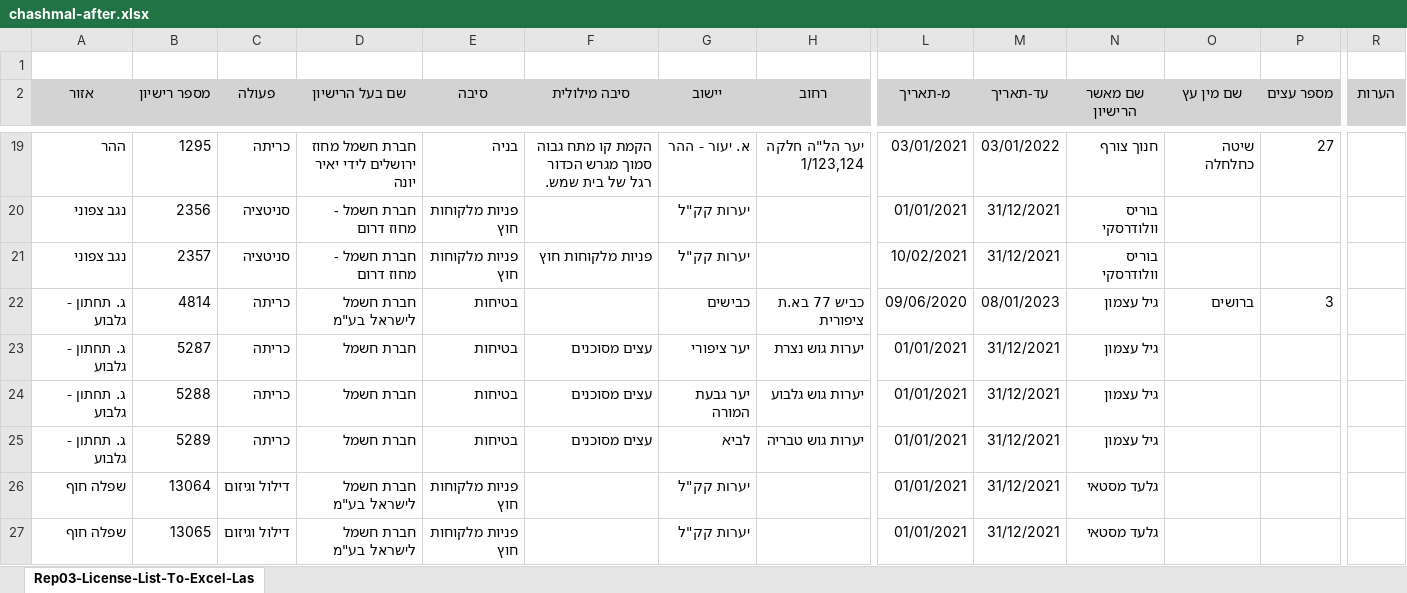
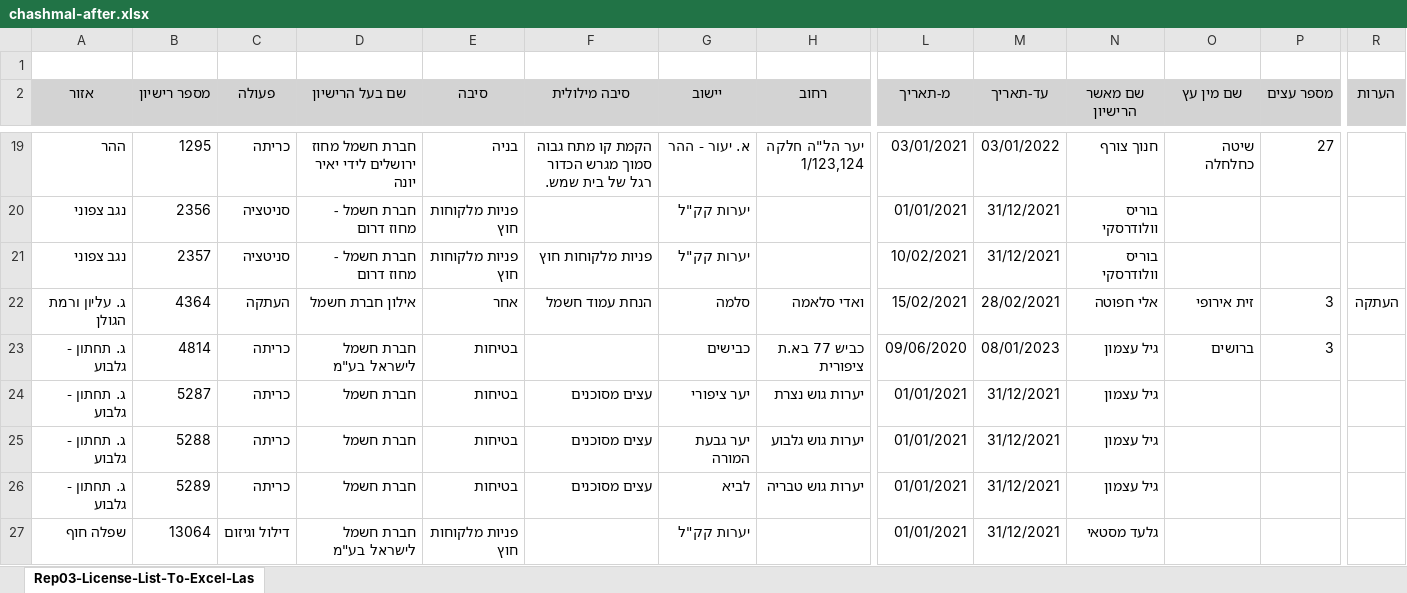
Before and after one commit to hasadna/israel_tree_removal_permits_raw, an Excel workbook: chashmal-after.xlsx, sheet Rep03-License-List-To-Excel-Las, drawn as a sheet; only a part is shown, gaps mark what is left out; the shorter side is filled out with more unchanged rows; values as stored, in another font and other column widths than the file's, no borders; rows hold the shown columns only; the diff names each change by its address in the sheet, - before the commit and + after, or states it on an @@ line.

```diff
--- a/chashmal-after.xlsx (sheet Rep03-License-List-To-Excel-Las)
+++ b/chashmal-after.xlsx (sheet Rep03-License-List-To-Excel-Las)
+row 22: ג. עליון ורמת הגולן | 4364 | העתקה | אילון חברת חשמל | אחר | הנחת עמוד חשמל | סלמה | ואדי סלאמה | 15/02/2021 | 28/02/2021 | אלי חפוטה | זית אירופי | 3 | העתקה
```
Also changed, not shown: chashmal-before.xlsx, general-after.xlsx, 9 other files.
